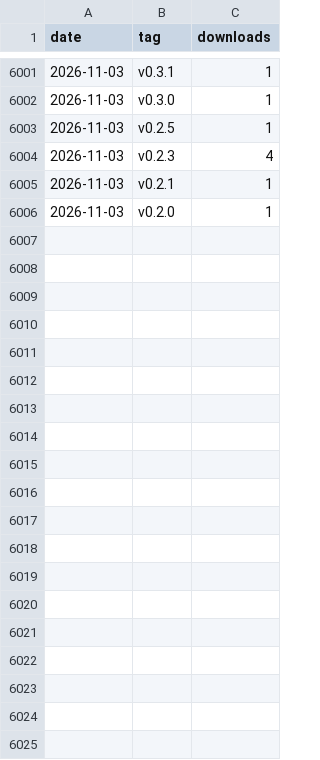
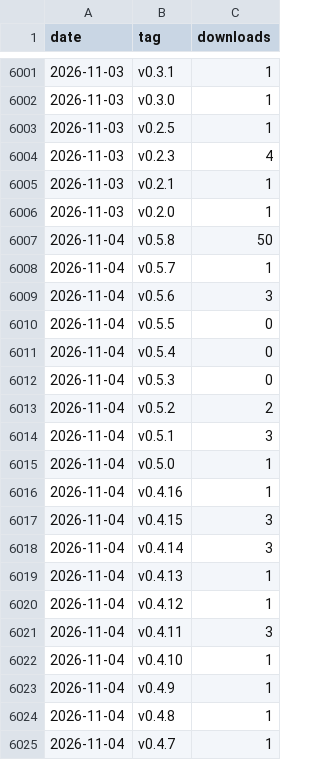
Before and after one commit to kunsumer/yeogi-md-editor, a CSV file: docs/stats/downloads.csv, drawn as a sheet; only a part is shown, gaps mark what is left out; the diff covers the shown part only.

```diff
--- a/docs/stats/downloads.csv
+++ b/docs/stats/downloads.csv
@@ -6006 +6006,20 @@ date,tag,downloads
 2026-11-03,v0.2.0,1
+2026-11-04,v0.5.8,50
+2026-11-04,v0.5.7,1
+2026-11-04,v0.5.6,3
+2026-11-04,v0.5.5,0
+2026-11-04,v0.5.4,0
+2026-11-04,v0.5.3,0
+2026-11-04,v0.5.2,2
+2026-11-04,v0.5.1,3
+2026-11-04,v0.5.0,1
+2026-11-04,v0.4.16,1
+2026-11-04,v0.4.15,3
+2026-11-04,v0.4.14,3
+2026-11-04,v0.4.13,1
+2026-11-04,v0.4.12,1
+2026-11-04,v0.4.11,3
+2026-11-04,v0.4.10,1
+2026-11-04,v0.4.9,1
+2026-11-04,v0.4.8,1
+2026-11-04,v0.4.7,1
```
Also changed, not shown: 17 added rows elsewhere in this file.
